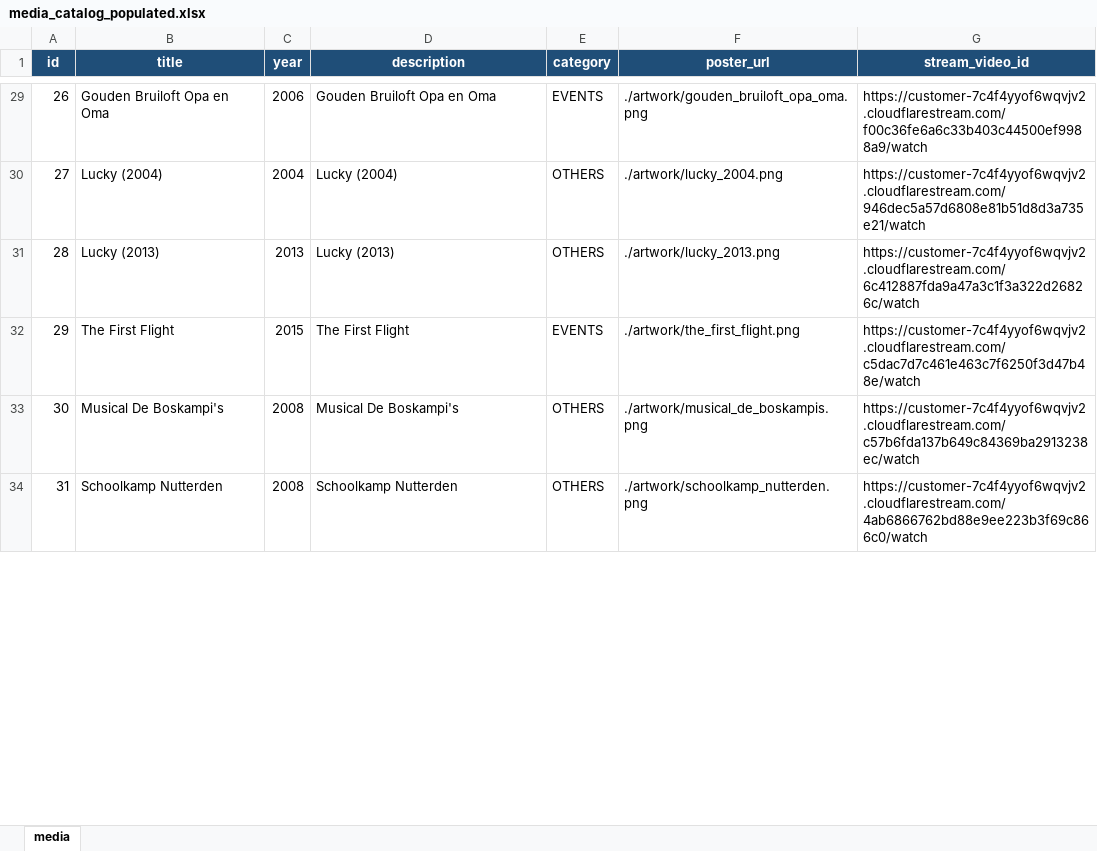
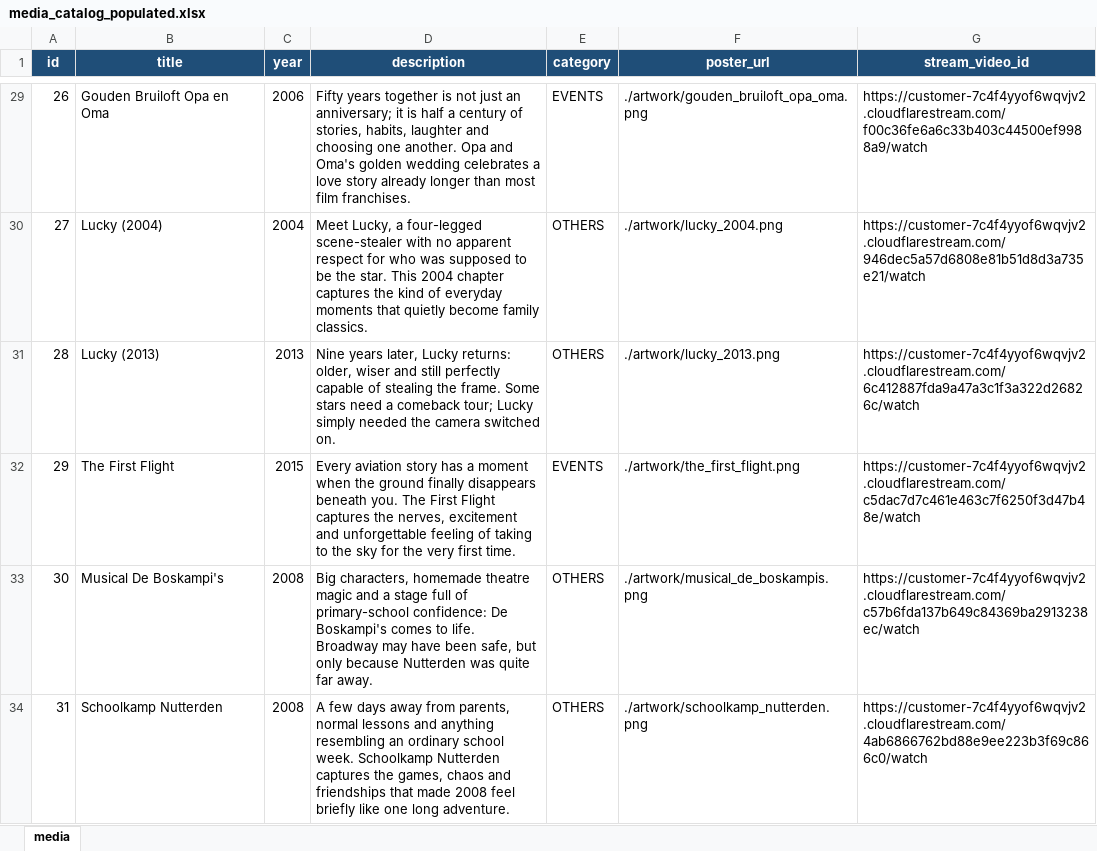
Before and after one commit to bramapeters97/lelibrambas-tv, an Excel workbook: media_catalog_populated.xlsx, sheet media, drawn as a sheet; only a part is shown, gaps mark what is left out; values as stored, in another font and other column widths than the file's, no borders; table styles not drawn; the diff covers the shown part only; the diff names each change by its address in the sheet, - before the commit and + after, or states it on an @@ line.

```diff
--- a/media_catalog_populated.xlsx (sheet media)
+++ b/media_catalog_populated.xlsx (sheet media)
-D29 (description): Gouden Bruiloft Opa en Oma
+D29 (description): Fifty years together is not just an anniversary; it is half a century of stories, habits, laughter and choosing one another. Opa and Oma's golden wedding celebrates a love story already longer than most film franchises.
-D30 (description): Lucky (2004)
+D30 (description): Meet Lucky, a four-legged scene-stealer with no apparent respect for who was supposed to be the star. This 2004 chapter captures the kind of everyday moments that quietly become family classics.
-D31 (description): Lucky (2013)
+D31 (description): Nine years later, Lucky returns: older, wiser and still perfectly capable of stealing the frame. Some stars need a comeback tour; Lucky simply needed the camera switched on.
-D32 (description): The First Flight
+D32 (description): Every aviation story has a moment when the ground finally disappears beneath you. The First Flight captures the nerves, excitement and unforgettable feeling of taking to the sky for the very first time.
-D33 (description): Musical De Boskampi's
+D33 (description): Big characters, homemade theatre magic and a stage full of primary-school confidence: De Boskampi's comes to life. Broadway may have been safe, but only because Nutterden was quite far away.
-D34 (description): Schoolkamp Nutterden
+D34 (description): A few days away from parents, normal lessons and anything resembling an ordinary school week. Schoolkamp Nutterden captures the games, chaos and friendships that made 2008 feel briefly like one long adventure.
```
Also changed, not shown: 38 edited cells elsewhere in this sheet, 19 other files.
